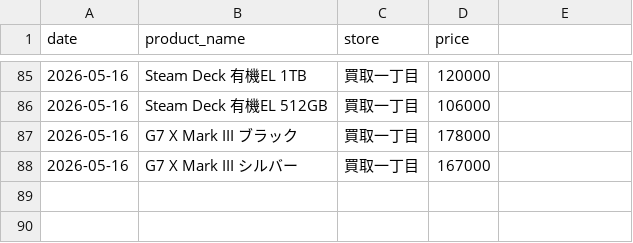
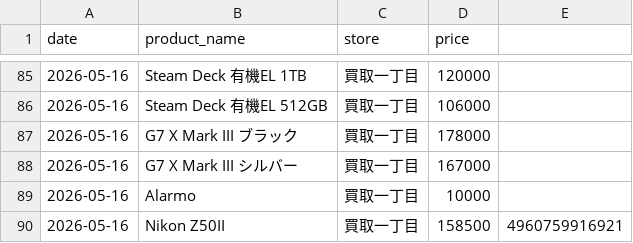
Before and after one commit to makkinngami-cmd/sedori-navi, a CSV file: data/prices.csv, drawn as a sheet; only a part is shown, gaps mark what is left out; the diff names each change by its address in the sheet, - before the commit and + after, or states it on an @@ line.

```diff
--- a/data/prices.csv
+++ b/data/prices.csv
+row 89: 2026-05-16 | Alarmo | 買取一丁目 | 10000
+row 90: 2026-05-16 | Nikon Z50II | 買取一丁目 | 158500 | 4960759916921
```
Also changed, not shown: docs/prices.csv.
